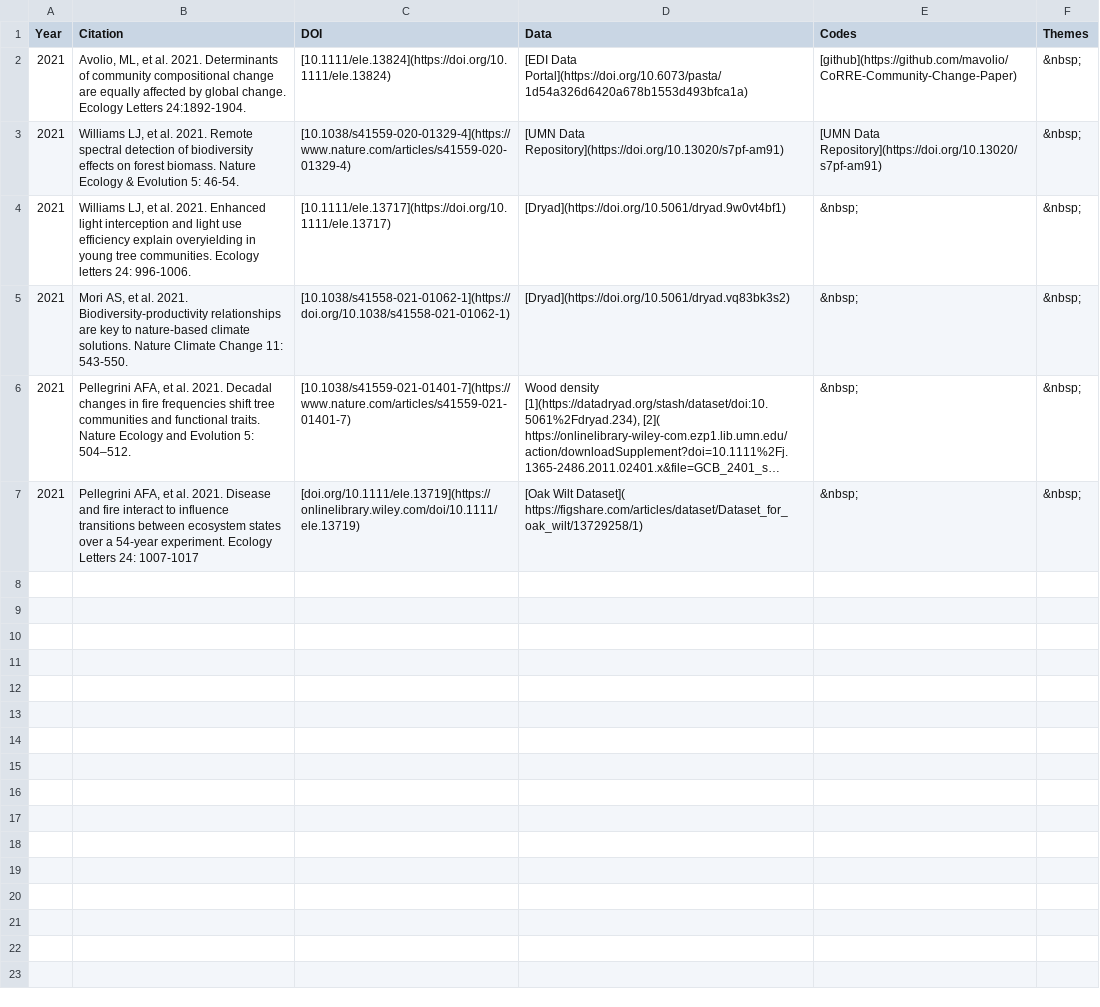
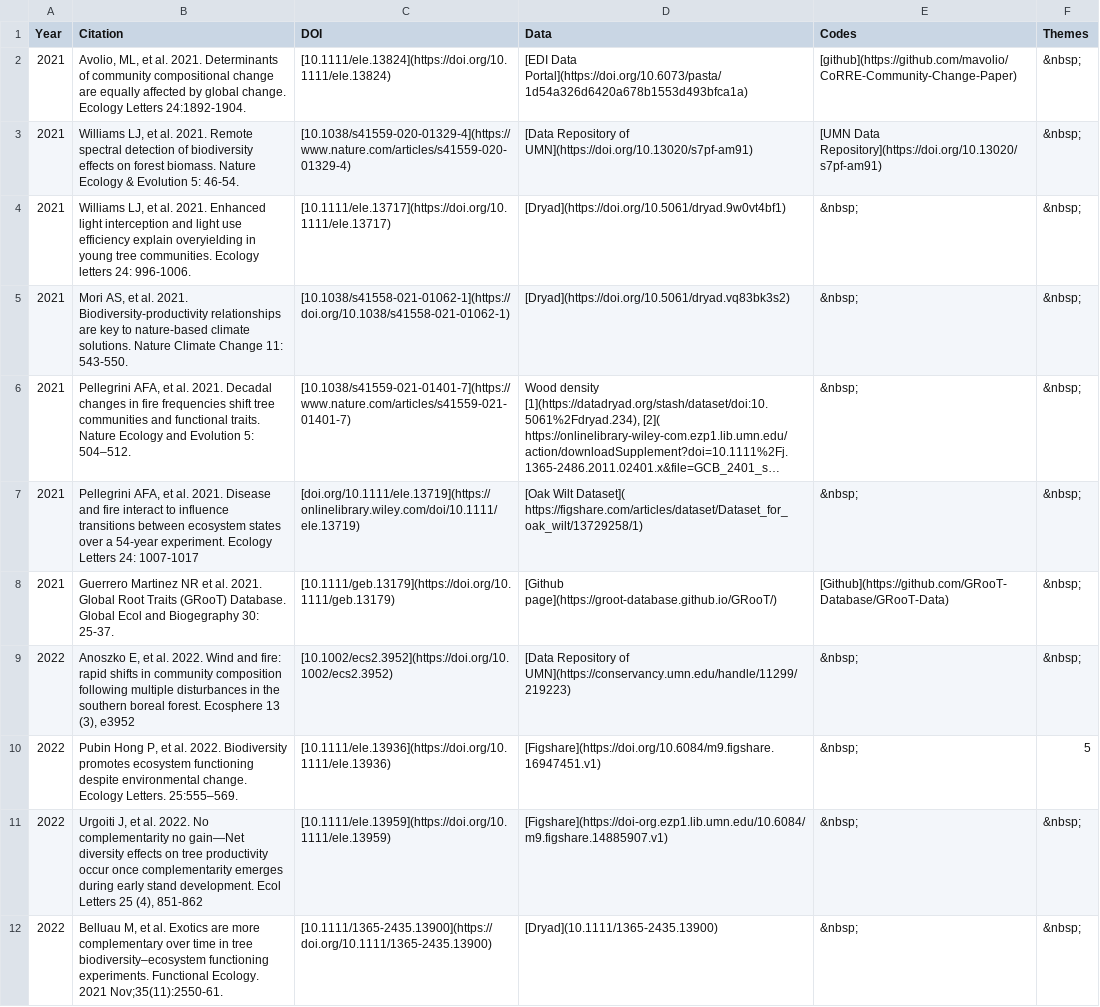
Before and after one commit to ASCEND-BII/Data-management, a CSV file: Theme/theme3.csv, drawn as a sheet; long unchanged cells end in ….

```diff
--- a/Theme/theme3.csv
+++ b/Theme/theme3.csv
@@ -2,3 +2,3 @@
 2021,"Avolio, ML, et al. 2021. Determinants of community compositional change are equally affected by global change. Ecology Letters 24:1892-1904.",[10.1111/ele.13824](https://doi.org/10.1111/ele.13824),[EDI Data Portal](https://doi.org/10.6073/pasta/1d54a326d6420a678b1553d493bfca1a),[github](https://github.com/mavolio/CoRRE-Community-Change-Paper),     &nbsp;
-2021,"Williams LJ, et al. 2021. Remote spectral detection of biodiversity effects on forest biomass. Nature Ecology & Evolution 5: 46-54.",[10.1038/s41559-020-01329-4](https://www.nature.com/articles/s41559-020-01329-4),[UMN Data Repository](https://doi.org/10.13020/s7pf-am91),[UMN Data Repository](https://doi.org/10.13020/s7pf-am91),     &nbsp;
+2021,"Williams LJ, et al. 2021. Remote spectral detection of biodiversity effects on forest biomass. Nature Ecology & Evolution 5: 46-54.",[10.1038/s41559-020-01329-4](https://www.nature.com/articles/s41559-020-01329-4),[Data Repository of UMN](https://doi.org/10.13020/s7pf-am91),[UMN Data Repository](https://doi.org/10.13020/s7pf-am91),     &nbsp;
 2021,"Williams LJ, et al. 2021. Enhanced light interception and light use efficiency explain overyielding in young tree communities. Ecology letters 24: 996-1006.",[10.1111/ele.13717](https://doi.org/10.1111/ele.13717),[Dryad](https://doi.org/10.5061/dryad.9w0vt4bf1),     &nbsp;,     &nbsp;
@@ -7 +7,6 @@
 2021,"Pellegrini AFA, et al. 2021. Disease and fire interact to influence transitions between ecosystem states over a 54-year experiment. Ecology Letters 24: 1007-1017",[doi.org/10.1111/ele.13719](https://onlinelibrary.wiley.com/doi/10.1111/ele.13719),[Oak Wilt Dataset]( https://figshare.com/articles/dataset/Dataset_for_oak_wilt/13729258/1),     &nbsp;,     &nbsp;
+2021,Guerrero Martinez NR et al. 2021. Global Root Traits (GRooT) Database. Global Ecol and Biogegraphy 30: 25-37.,[10.1111/geb.13179](https://doi.org/10.1111/geb.13179),[Github page](https://groot-database.github.io/GRooT/),[Github](https://github.com/GRooT-Database/GRooT-Data),     &nbsp;
+2022,"Anoszko E, et al. 2022. Wind and fire: rapid shifts in community composition following multiple disturbances in the southern boreal forest. Ecosphere 13 (3), e3952",[10.1002/ecs2.3952](https://doi.org/10.1002/ecs2.3952),[Data Repository of UMN](https://conservancy.umn.edu/handle/11299/219223),     &nbsp;,     &nbsp;
+2022,"Pubin Hong P, et al. 2022. Biodiversity promotes ecosystem functioning despite environmental change. Ecology Letters. 25:555–569.",[10.1111/ele.13936](https://doi.org/10.1111/ele.13936),[Figshare](https://doi.org/10.6084/m9.figshare.16947451.v1),     &nbsp;,5
+2022,"Urgoiti J, et al. 2022. No complementarity no gain—Net diversity effects on tree productivity occur once complementarity emerges during early stand development. Ecol Letters 25 (4), 851-862",[10.1111/ele.13959](https://doi.org/10.1111/ele.13959),[Figshare](https://doi-org.ezp1.lib.umn.edu/10.6084/m9.figshare.14885907.v1),     &nbsp;,     &nbsp;
+2022,"Belluau M, et al. Exotics are more complementary over time in tree biodiversity–ecosystem functioning experiments. Functional Ecology. 2021 Nov;35(11):2550-61.",[10.1111/1365-2435.13900](https://doi.org/10.1111/1365-2435.13900),[Dryad](10.1111/1365-2435.13900),     &nbsp;,     &nbsp;
```
Also changed, not shown: Theme/theme1.csv, Theme/theme2.csv, 10 other files.
